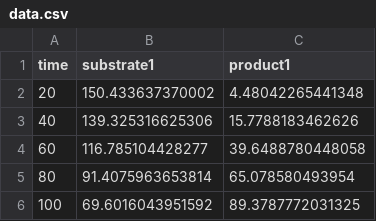
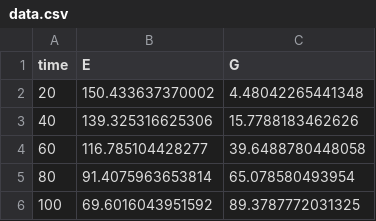
Before and after one commit to katrielalex/rate-equations-odeint, a CSV file: data.csv, drawn as a sheet; only a part is shown.

Commit message:
update with real data

```diff
--- a/data.csv
+++ b/data.csv
@@ -1,2 +1,2 @@
-"time","substrate1","product1"
+time,E,G
 20,150.433637370002,4.48042265441348
```
Also changed, not shown: 2 other files.
